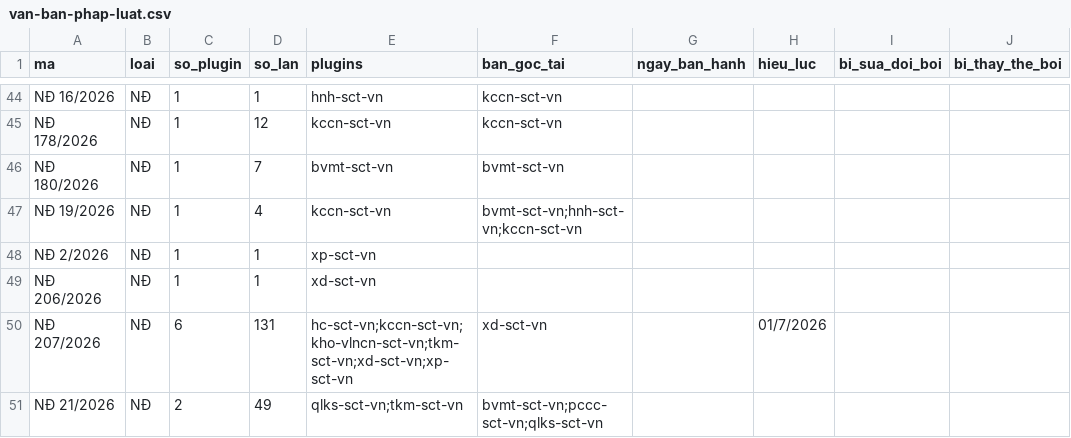
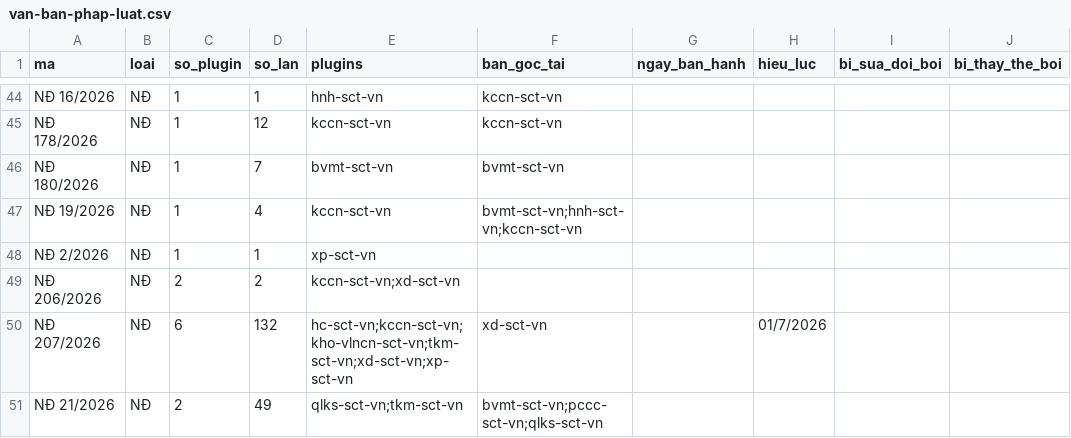
Before and after one commit to Trangsct/skill-sct, a CSV file: registry/van-ban-phap-luat.csv, drawn as a sheet; only a part is shown, gaps mark what is left out; the diff covers the shown part only; the diff names each change by its address in the sheet, - before the commit and + after, or states it on an @@ line.

```diff
--- a/registry/van-ban-phap-luat.csv
+++ b/registry/van-ban-phap-luat.csv
-C49 (so_plugin): 1
+C49 (so_plugin): 2
-D49 (so_lan): 1
+D49 (so_lan): 2
-E49 (plugins): xd-sct-vn
+E49 (plugins): kccn-sct-vn;xd-sct-vn
-D50 (so_lan): 131
+D50 (so_lan): 132
```
Also changed, not shown: 3 added rows and 10 edited cells elsewhere in this file, 9 other files.
